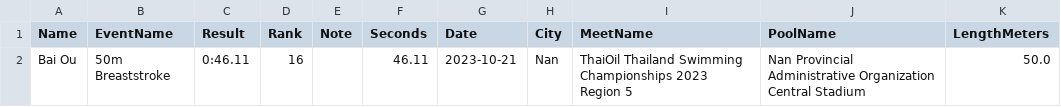
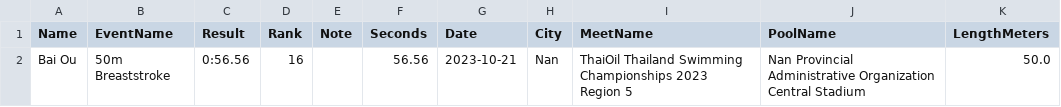
Before and after one commit to smallworldll/swim-results-viewer, a CSV file: meets/2023-10-21_Nan_Nan Provincial Administrative Organization Central Stadium/results.csv, drawn as a sheet.

Commit message:
Edit results for 2023-10-21_Nan_Nan Provincial Administrative Organization Central Stadium

```diff
--- a/meets/2023-10-21_Nan_Nan Provincial Administrative Organization Central Stadium/results.csv
+++ b/meets/2023-10-21_Nan_Nan Provincial Administrative Organization Central Stadium/results.csv
@@ -1,2 +1,2 @@
 Name,EventName,Result,Rank,Note,Seconds,Date,City,MeetName,PoolName,LengthMeters
-Bai Ou,50m Breaststroke,0:46.11,16,,46.11,2023-10-21,Nan,ThaiOil Thailand Swimming Championships 2023 Region 5,Nan Provincial Administrative Organization Central Stadium,50.0
+Bai Ou,50m Breaststroke,0:56.56,16,,56.56,2023-10-21,Nan,ThaiOil Thailand Swimming Championships 2023 Region 5,Nan Provincial Administrative Organization Central Stadium,50.0
```
